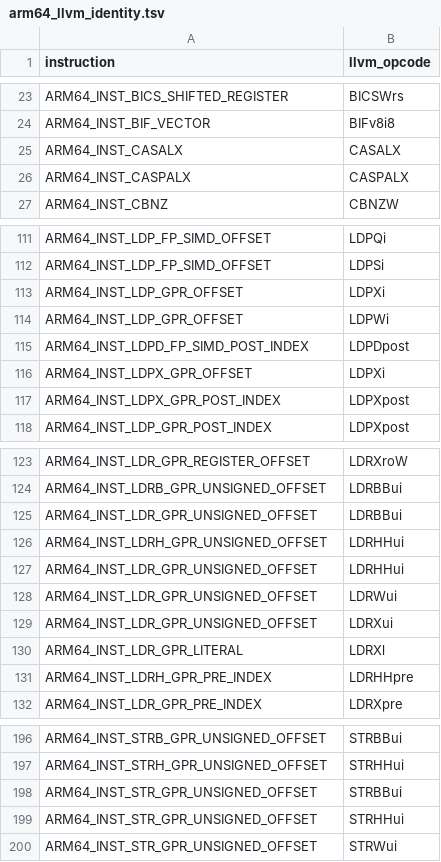
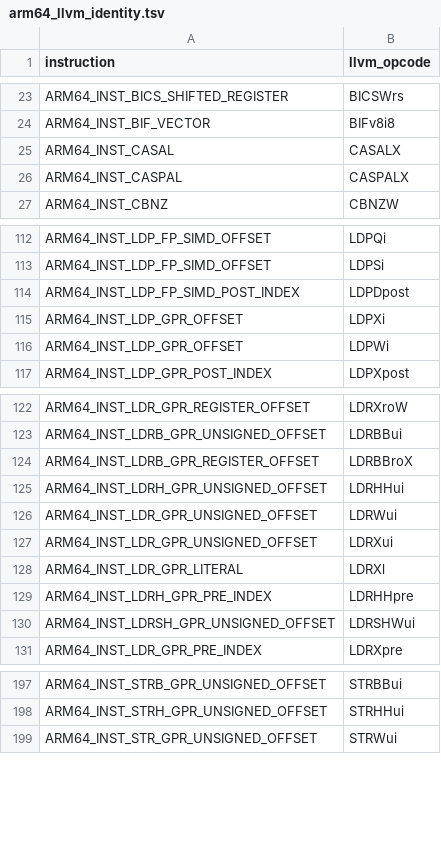
Before and after one commit to lsnbm/Linux-android-arm64, a TSV file: lsdriver/arm64_tests/decoder/arm64_llvm_identity.tsv, drawn as a sheet; only a part is shown, gaps mark what is left out; the diff covers the shown part only.

```diff
--- a/lsdriver/arm64_tests/decoder/arm64_llvm_identity.tsv
+++ b/lsdriver/arm64_tests/decoder/arm64_llvm_identity.tsv
@@ -24,4 +24,4 @@ ARM64_INST_BICS_SHIFTED_REGISTER	BICSWrs
 ARM64_INST_BIF_VECTOR	BIFv8i8
-ARM64_INST_CASALX	CASALX
-ARM64_INST_CASPALX	CASPALX
+ARM64_INST_CASAL	CASALX
+ARM64_INST_CASPAL	CASPALX
 ARM64_INST_CBNZ	CBNZW
@@ -112,7 +113,5 @@ ARM64_INST_LDP_FP_SIMD_OFFSET	LDPQi
 ARM64_INST_LDP_FP_SIMD_OFFSET	LDPSi
+ARM64_INST_LDP_FP_SIMD_POST_INDEX	LDPDpost
 ARM64_INST_LDP_GPR_OFFSET	LDPXi
 ARM64_INST_LDP_GPR_OFFSET	LDPWi
-ARM64_INST_LDPD_FP_SIMD_POST_INDEX	LDPDpost
-ARM64_INST_LDPX_GPR_OFFSET	LDPXi
-ARM64_INST_LDPX_GPR_POST_INDEX	LDPXpost
 ARM64_INST_LDP_GPR_POST_INDEX	LDPXpost
@@ -124,5 +123,4 @@ ARM64_INST_LDR_GPR_REGISTER_OFFSET	LDRXroW
 ARM64_INST_LDRB_GPR_UNSIGNED_OFFSET	LDRBBui
-ARM64_INST_LDR_GPR_UNSIGNED_OFFSET	LDRBBui
+ARM64_INST_LDRB_GPR_REGISTER_OFFSET	LDRBBroX
 ARM64_INST_LDRH_GPR_UNSIGNED_OFFSET	LDRHHui
-ARM64_INST_LDR_GPR_UNSIGNED_OFFSET	LDRHHui
 ARM64_INST_LDR_GPR_UNSIGNED_OFFSET	LDRWui
@@ -131,2 +129,3 @@ ARM64_INST_LDR_GPR_LITERAL	LDRXl
 ARM64_INST_LDRH_GPR_PRE_INDEX	LDRHHpre
+ARM64_INST_LDRSH_GPR_UNSIGNED_OFFSET	LDRSHWui
 ARM64_INST_LDR_GPR_PRE_INDEX	LDRXpre
@@ -197,4 +198,2 @@ ARM64_INST_STRB_GPR_UNSIGNED_OFFSET	STRBBui
 ARM64_INST_STRH_GPR_UNSIGNED_OFFSET	STRHHui
-ARM64_INST_STR_GPR_UNSIGNED_OFFSET	STRBBui
-ARM64_INST_STR_GPR_UNSIGNED_OFFSET	STRHHui
 ARM64_INST_STR_GPR_UNSIGNED_OFFSET	STRWui
```
Also changed, not shown: 3 added rows elsewhere in this file, 30 other files.
